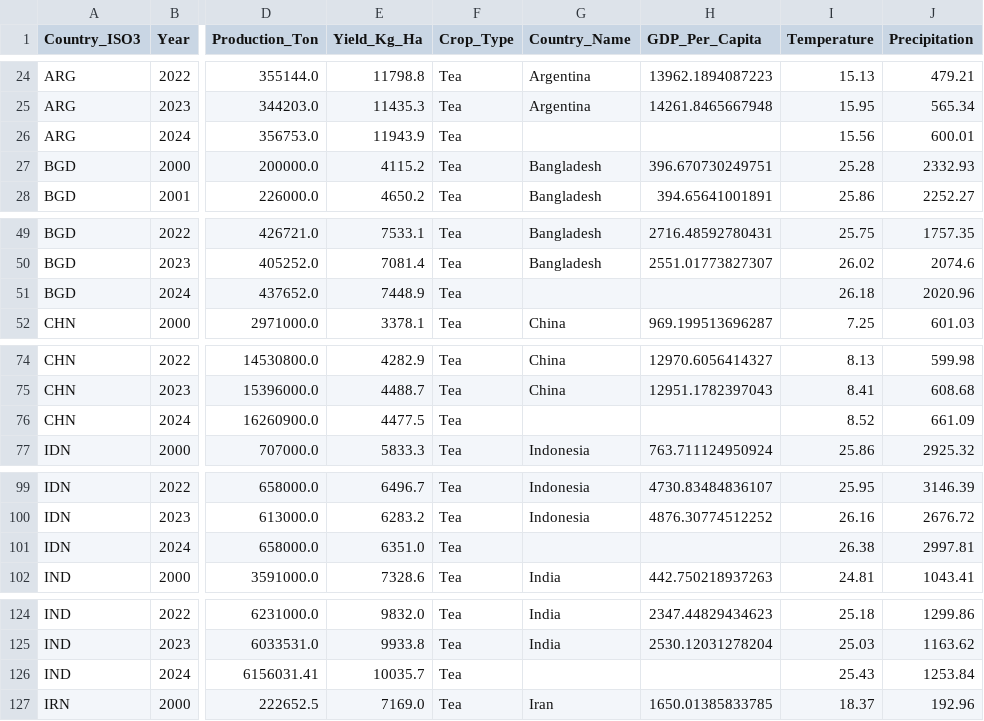
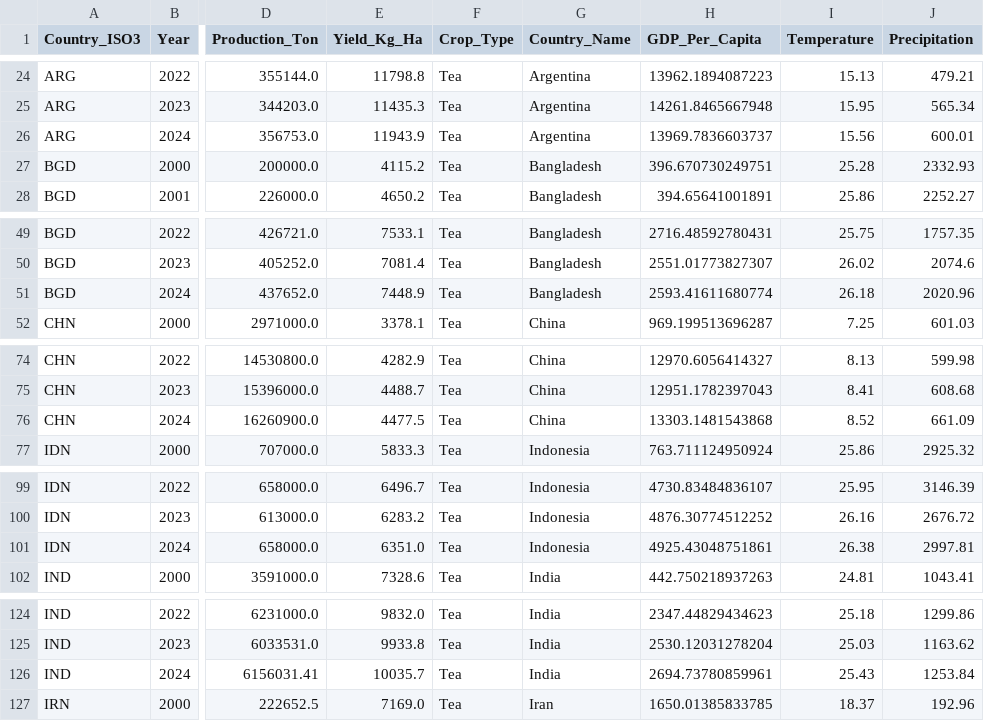
Before and after one commit to HaveTimeDrinkTea/global_tea_trade_analysis, a CSV file: data/processed/df_main_tea_gdp_climate.csv, drawn as a sheet; only a part is shown, gaps mark what is left out; the diff covers the shown part only; the diff names each change by its address in the sheet, - before the commit and + after, or states it on an @@ line.

```diff
--- a/data/processed/df_main_tea_gdp_climate.csv
+++ b/data/processed/df_main_tea_gdp_climate.csv
-G26 (Country_Name): (empty)
+G26 (Country_Name): Argentina
-H26 (GDP_Per_Capita): (empty)
+H26 (GDP_Per_Capita): 13969.7836603737
-G51 (Country_Name): (empty)
+G51 (Country_Name): Bangladesh
-H51 (GDP_Per_Capita): (empty)
+H51 (GDP_Per_Capita): 2593.41611680774
-G76 (Country_Name): (empty)
+G76 (Country_Name): China
-H76 (GDP_Per_Capita): (empty)
+H76 (GDP_Per_Capita): 13303.1481543868
-G101 (Country_Name): (empty)
+G101 (Country_Name): Indonesia
-H101 (GDP_Per_Capita): (empty)
+H101 (GDP_Per_Capita): 4925.43048751861
-G126 (Country_Name): (empty)
+G126 (Country_Name): India
-H126 (GDP_Per_Capita): (empty)
+H126 (GDP_Per_Capita): 2694.73780859961
```
Also changed, not shown: 20 edited cells elsewhere in this file, data/processed/df_main_coffee_gdp_climate.csv, data/processed/df_wb_gdp_long.csv, 5 other files.
